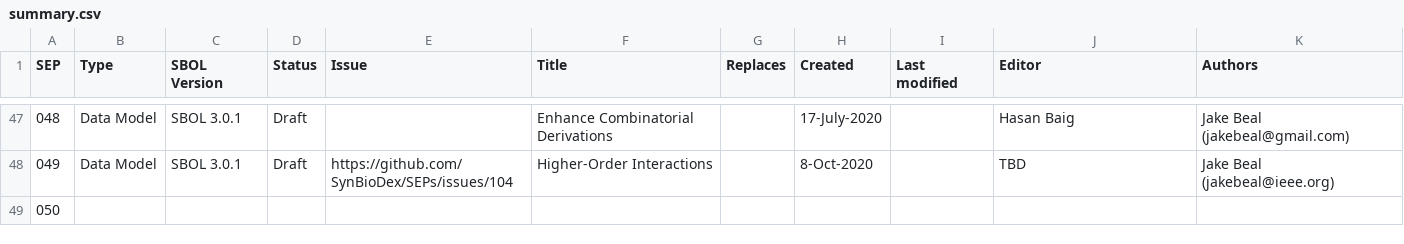
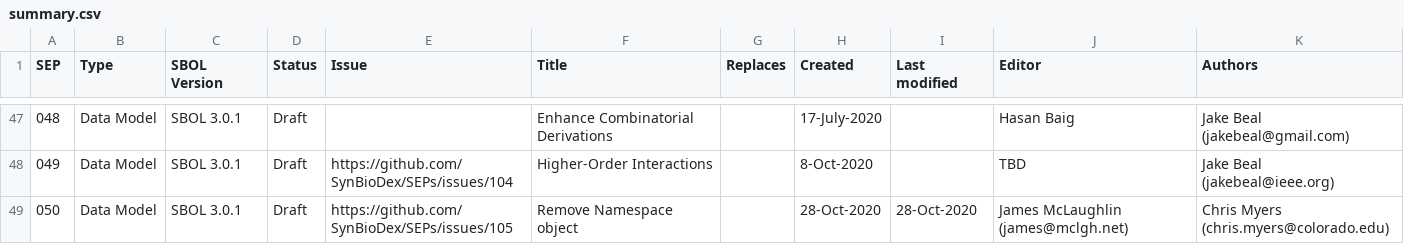
Before and after one commit to SynBioDex/SEPs, a CSV file: summary.csv, drawn as a sheet; only a part is shown, gaps mark what is left out.

```diff
--- a/summary.csv
+++ b/summary.csv
@@ -48,2 +48,2 @@ SEP,Type,SBOL Version,Status,Issue,Title,Replaces,Created,Last modified,Editor,A
 049,Data Model,SBOL 3.0.1,Draft,https://github.com/SynBioDex/SEPs/issues/104,Higher-Order Interactions,,8-Oct-2020,,TBD,Jake Beal (jakebeal@ieee.org)
-050,,,,,,,,,,
+050,Data Model,SBOL 3.0.1,Draft,https://github.com/SynBioDex/SEPs/issues/105,Remove Namespace object,,28-Oct-2020,28-Oct-2020,James McLaughlin (james@mclgh.net),Chris Myers (chris.myers@colorado.edu)
```
